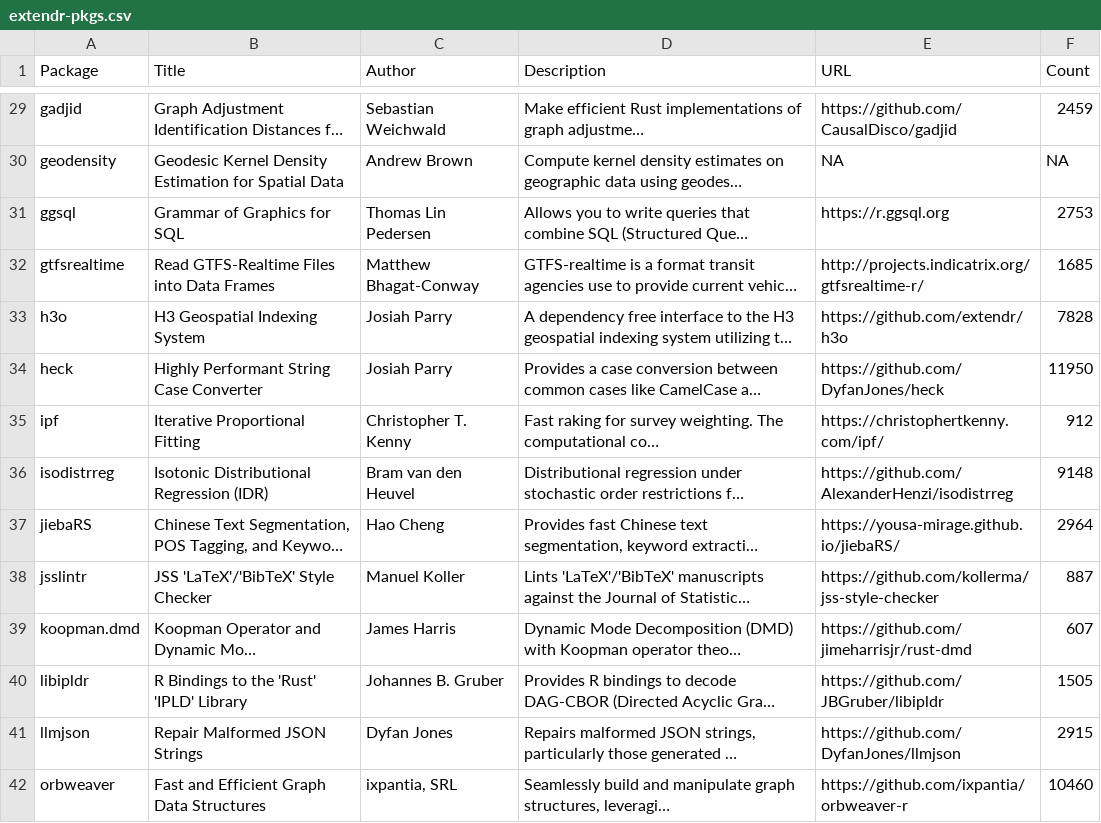
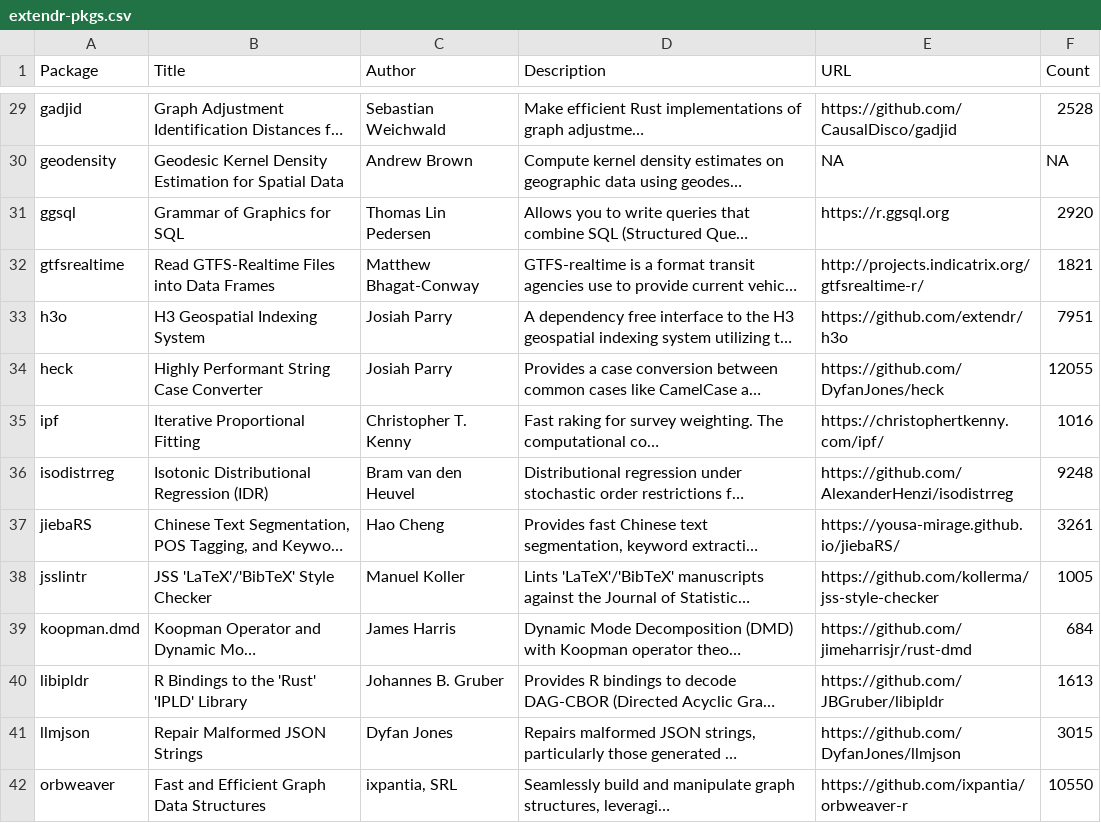
Before and after one commit to extendr/awesome-extendr, a CSV file: extendr-pkgs.csv, drawn as a sheet; only a part is shown, gaps mark what is left out; long unchanged cells end in …; the diff covers the shown part only; the diff names each change by its address in the sheet, - before the commit and + after, or states it on an @@ line.

```diff
--- a/extendr-pkgs.csv
+++ b/extendr-pkgs.csv
-F29 (Count): 2459
+F29 (Count): 2528
-F31 (Count): 2753
+F31 (Count): 2920
-F32 (Count): 1685
+F32 (Count): 1821
-F33 (Count): 7828
+F33 (Count): 7951
-F34 (Count): 11950
+F34 (Count): 12055
-F35 (Count): 912
+F35 (Count): 1016
-F36 (Count): 9148
+F36 (Count): 9248
-F37 (Count): 2964
+F37 (Count): 3261
-F38 (Count): 887
+F38 (Count): 1005
-F39 (Count): 607
+F39 (Count): 684
-F40 (Count): 1505
+F40 (Count): 1613
-F41 (Count): 2915
+F41 (Count): 3015
-F42 (Count): 10460
+F42 (Count): 10550
```
Also changed, not shown: 1 removed row and 58 edited cells elsewhere in this file, 1 other file.
